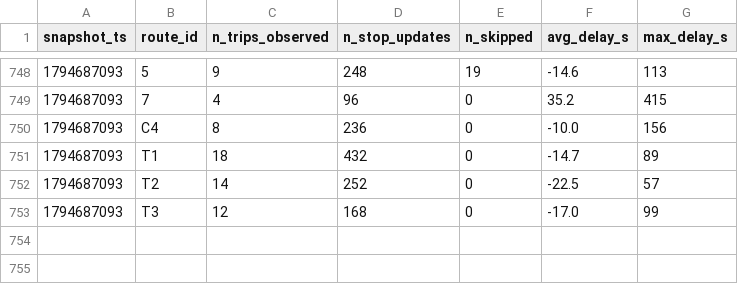
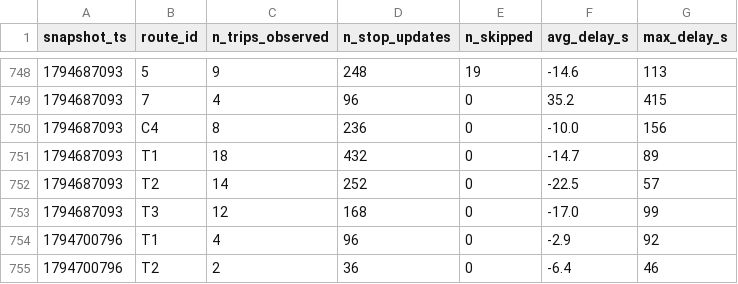
Before and after one commit to mayahamdy/smart-mobility-lemans, a CSV file: data/history/route_delays_2026-11.csv, drawn as a sheet; only a part is shown, gaps mark what is left out.

```diff
--- a/data/history/route_delays_2026-11.csv
+++ b/data/history/route_delays_2026-11.csv
@@ -753 +753,3 @@ snapshot_ts,route_id,n_trips_observed,n_stop_updates,n_skipped,avg_delay_s,max_d
 1794687093,T3,12,168,0,-17.0,99
+1794700796,T1,4,96,0,-2.9,92
+1794700796,T2,2,36,0,-6.4,46
```
Also changed, not shown: 1 other file.
